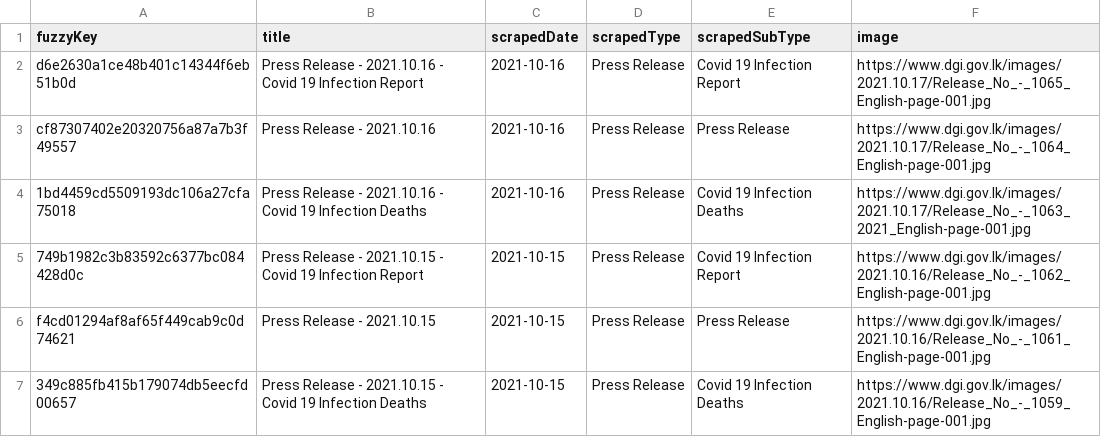
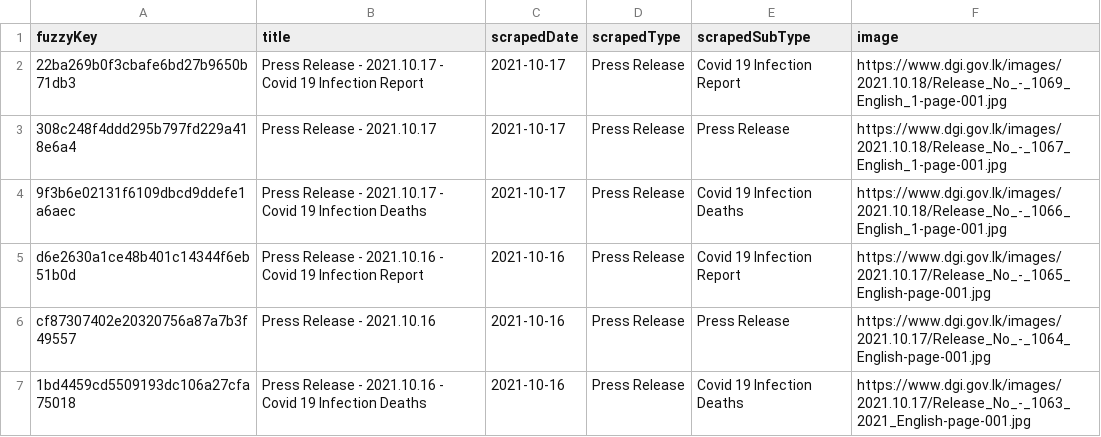
Before and after one commit to kaveenr/covid19-memorial-lk-data, a TSV file: data/dgi_reports_latest.tsv, drawn as a sheet; only a part is shown; the shorter side is filled out with more unchanged rows.

```diff
--- a/data/dgi_reports_latest.tsv
+++ b/data/dgi_reports_latest.tsv
@@ -1,2 +1,5 @@
 fuzzyKey	title	scrapedDate	scrapedType	scrapedSubType	image
+22ba269b0f3cbafe6bd27b9650b71db3	Press Release  - 2021.10.17 - Covid 19 Infection Report	2021-10-17	Press Release	Covid 19 Infection Report	https://www.dgi.gov.lk/images/2021.10.18/Release_No_-_1069_English_1-page-001.jpg
+308c248f4ddd295b797fd229a418e6a4	Press Release  - 2021.10.17	2021-10-17	Press Release	Press Release	https://www.dgi.gov.lk/images/2021.10.18/Release_No_-_1067_English_1-page-001.jpg
+9f3b6e02131f6109dbcd9ddefe1a6aec	Press Release  - 2021.10.17 - Covid 19 Infection Deaths	2021-10-17	Press Release	Covid 19 Infection Deaths	https://www.dgi.gov.lk/images/2021.10.18/Release_No_-_1066_English_1-page-001.jpg
 d6e2630a1ce48b401c14344f6eb51b0d	Press Release - 2021.10.16 - Covid 19 Infection Report	2021-10-16	Press Release	Covid 19 Infection Report	https://www.dgi.gov.lk/images/2021.10.17/Release_No_-_1065_English-page-001.jpg
```
Also changed, not shown: data/user_keys_latest.tsv, 3 other files.
